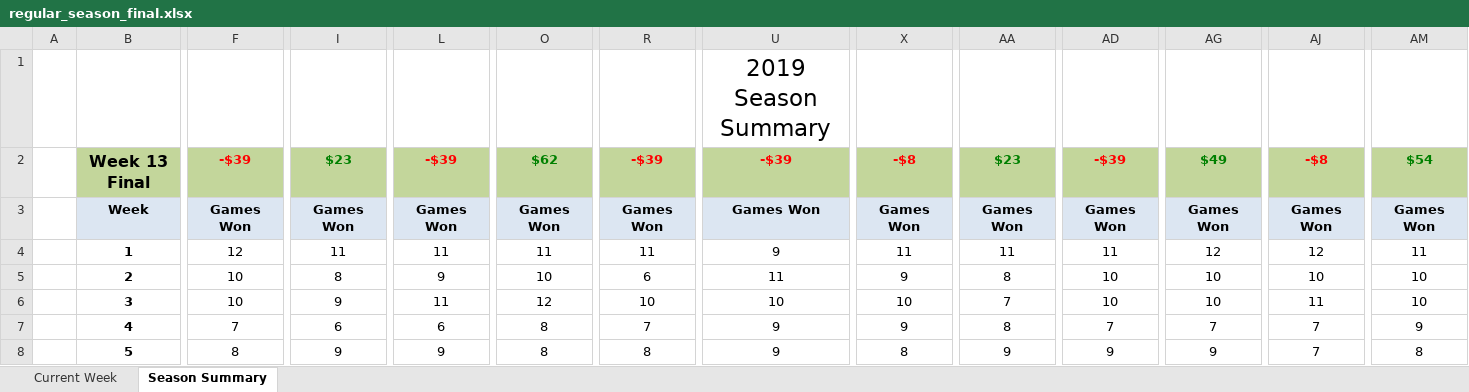
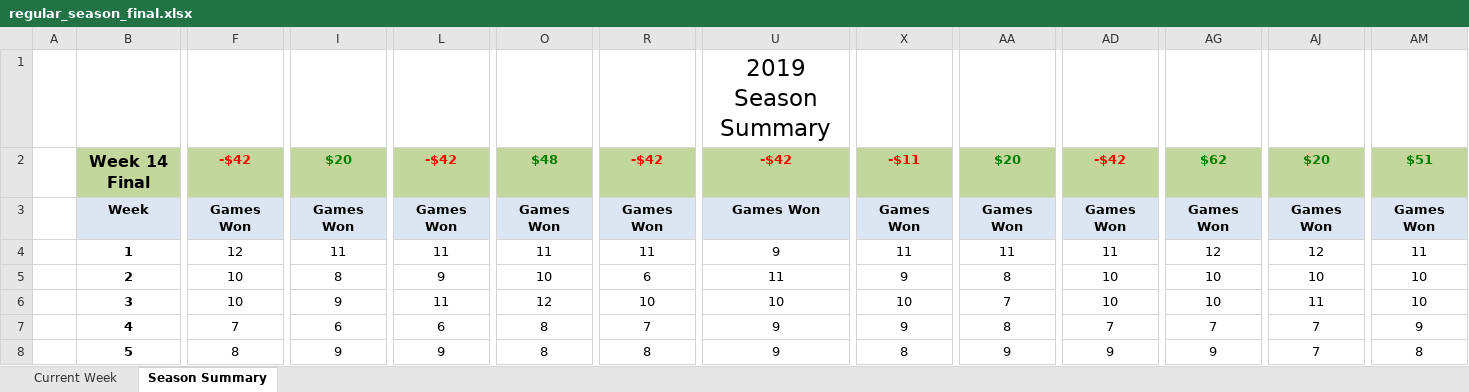
Before and after one commit to jlwebpages/fp, an Excel workbook: regular_season_final.xlsx, sheet Season Summary, drawn as a sheet; only a part is shown, gaps mark what is left out; values as stored, in another font and other column widths than the file's, no borders; conditional formats not drawn; the diff covers the shown part only; the diff names each change by its address in the sheet, - before the commit and + after, or states it on an @@ line.

Commit message:
2019 Week 14 Final update.

```diff
--- a/regular_season_final.xlsx (sheet Season Summary)
+++ b/regular_season_final.xlsx (sheet Season Summary)
-B2: Week 13 Final
+B2: Week 14 Final
-F2: -$39
+F2: -$42
-I2: $23
+I2: $20
-L2: -$39
+L2: -$42
-O2: $62
+O2: $48
-R2: -$39
+R2: -$42
-U2: -$39
+U2: -$42
-X2: -$8
+X2: -$11
-AA2: $23
+AA2: $20
-AD2: -$39
+AD2: -$42
-AG2: $49
+AG2: $62
-AJ2: -$8
+AJ2: $20
-AJ2 text colour: #FF0000
+AJ2 text colour: #008000
-AM2: $54
+AM2: $51
```
Also changed, not shown: 10 added rows, 10 removed rows and 15 edited cells elsewhere in this sheet, sheet Current Week, hidden cells, 4 other files.
